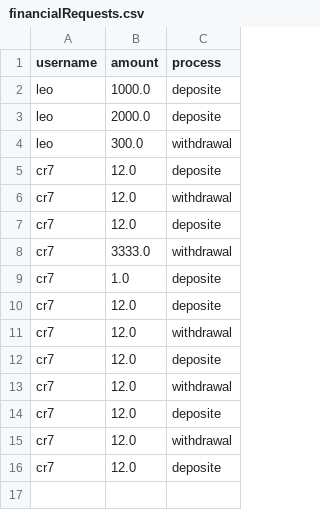
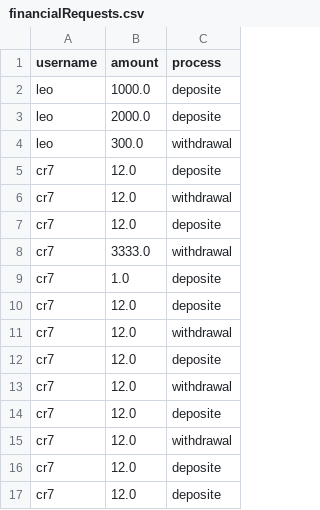
Before and after one commit to El-Mohtaram/EliteExchange, a CSV file: src/main/java/data/financialRequests.csv, drawn as a sheet; the diff names each change by its address in the sheet, - before the commit and + after, or states it on an @@ line.

Commit message:
Dashboard Full Stocks Market Part Transaction History Full Wallet Full

```diff
--- a/src/main/java/data/financialRequests.csv
+++ b/src/main/java/data/financialRequests.csv
+row 17: cr7 | 12.0 | deposite
```
